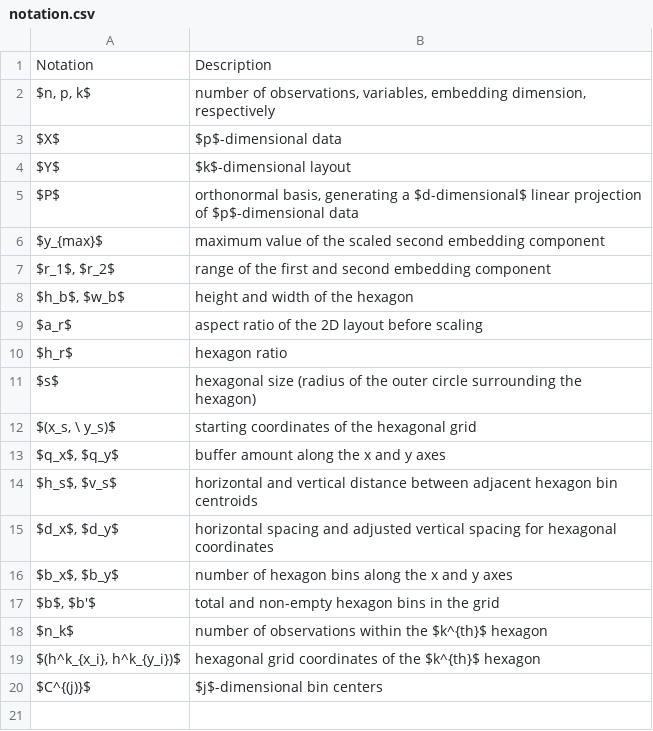
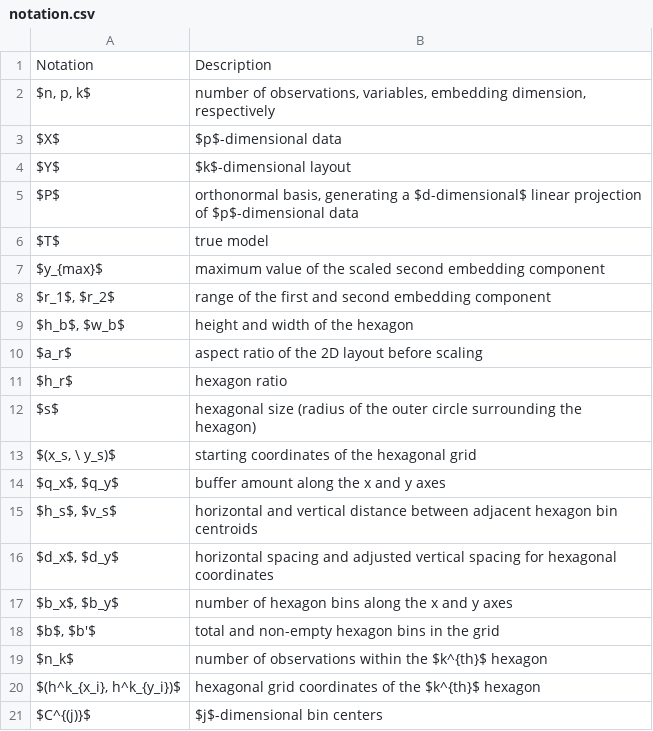
Before and after one commit to JayaniLakshika/paper-nldr-vis-algorithm, a CSV file: misc/notation.csv, drawn as a sheet.

Commit message:
Add true model notation to the table

```diff
--- a/misc/notation.csv
+++ b/misc/notation.csv
@@ -5,2 +5,3 @@ $Y$,$k$-dimensional layout
 $P$,"orthonormal basis, generating a $d-dimensional$ linear projection of $p$-dimensional data"
+$T$,true  model
 $y_{max}$,maximum value of the scaled second embedding component
```
Also changed, not shown: 5 other files.
